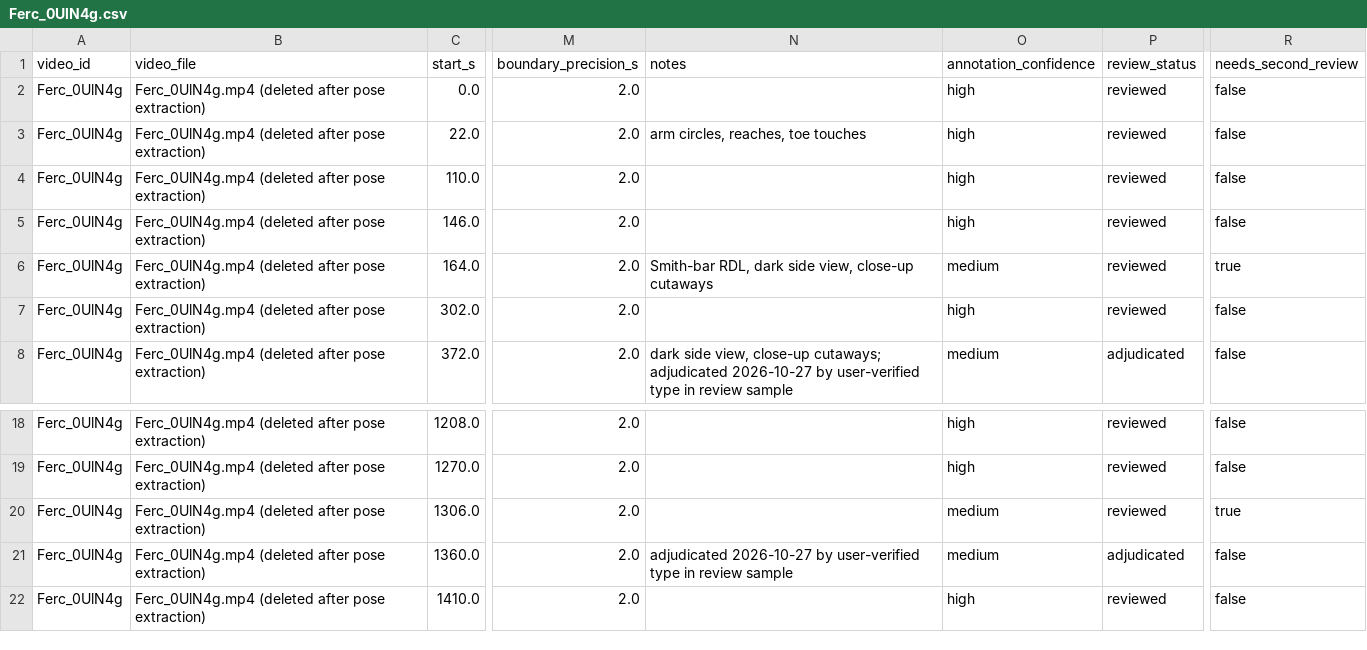
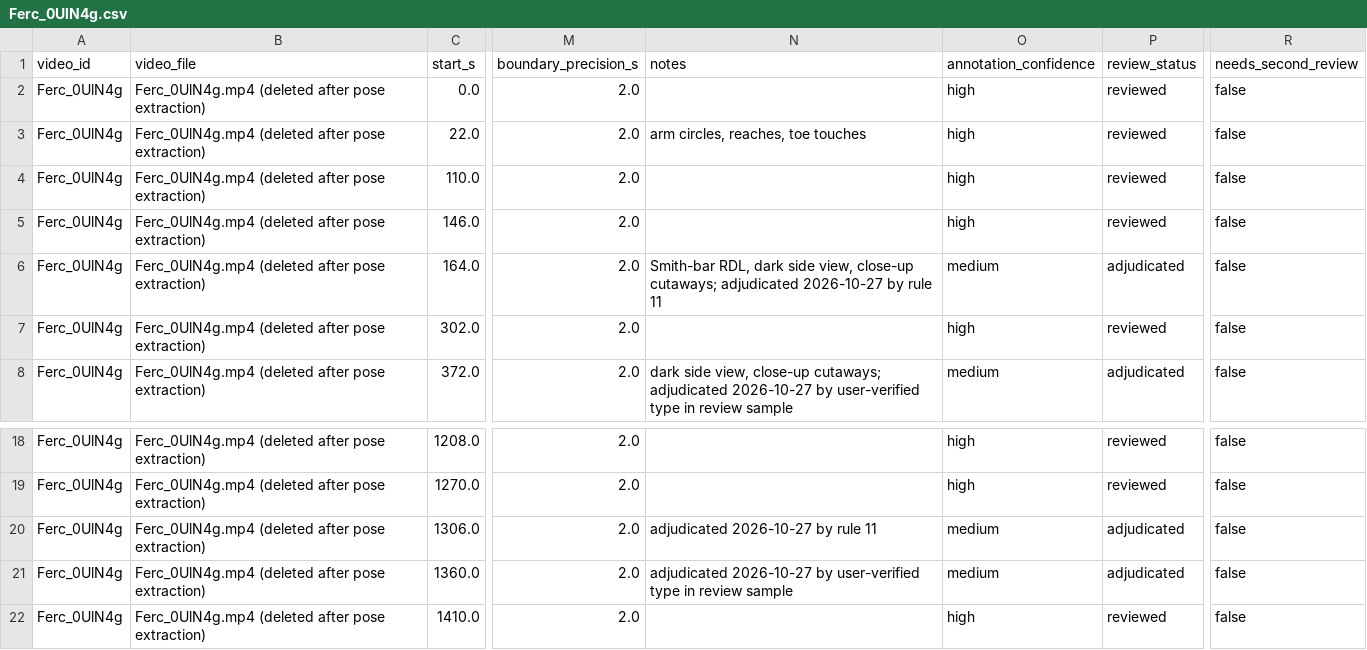
Before and after one commit to bariscelikk1/cALorie, a CSV file: ml/data/long_video_train_v1/annotations/Ferc_0UlN4g.csv, drawn as a sheet; only a part is shown, gaps mark what is left out; the diff names each change by its address in the sheet, - before the commit and + after, or states it on an @@ line.

```diff
--- a/ml/data/long_video_train_v1/annotations/Ferc_0UlN4g.csv
+++ b/ml/data/long_video_train_v1/annotations/Ferc_0UlN4g.csv
-N6 (notes): …view, close-up cutaways
+N6 (notes): …view, close-up cutaways; adjudicated 2026-10-27 by rule 11
-P6 (review_status): reviewed
+P6 (review_status): adjudicated
-R6 (needs_second_review): true
+R6 (needs_second_review): false
-N20 (notes): (empty)
+N20 (notes): adjudicated 2026-10-27 by rule 11
-P20 (review_status): reviewed
+P20 (review_status): adjudicated
-R20 (needs_second_review): true
+R20 (needs_second_review): false
```
Also changed, not shown: ml/data/long_video_train_v1/annotations/06iVfPEDX3Y.csv, ml/data/long_video_train_v1/annotations/R4S-eSPDXIg.csv, 8 other files.
